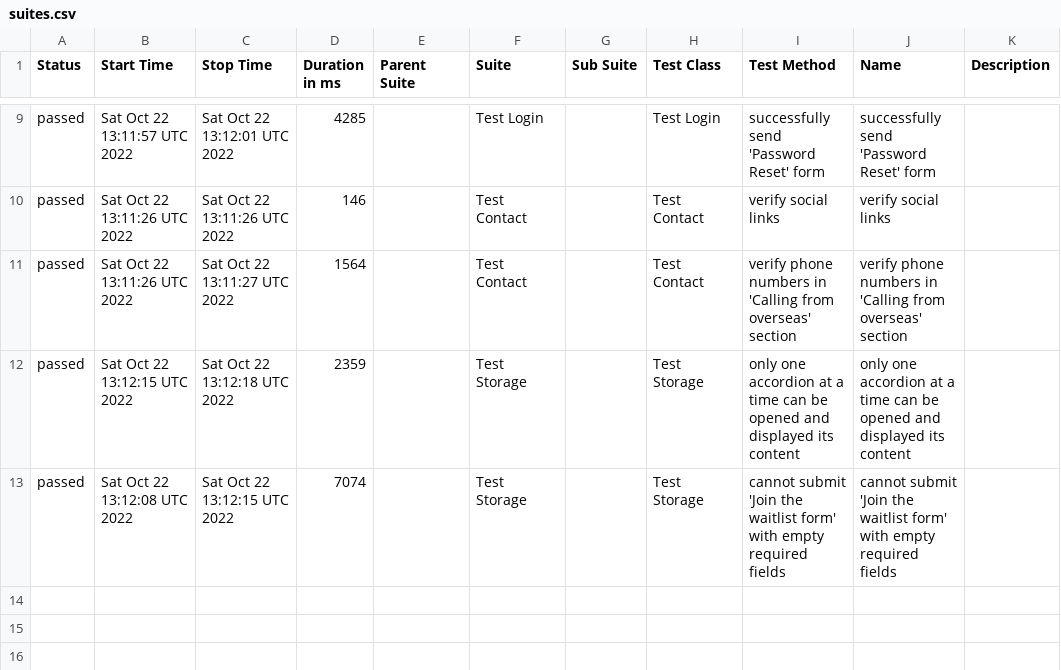
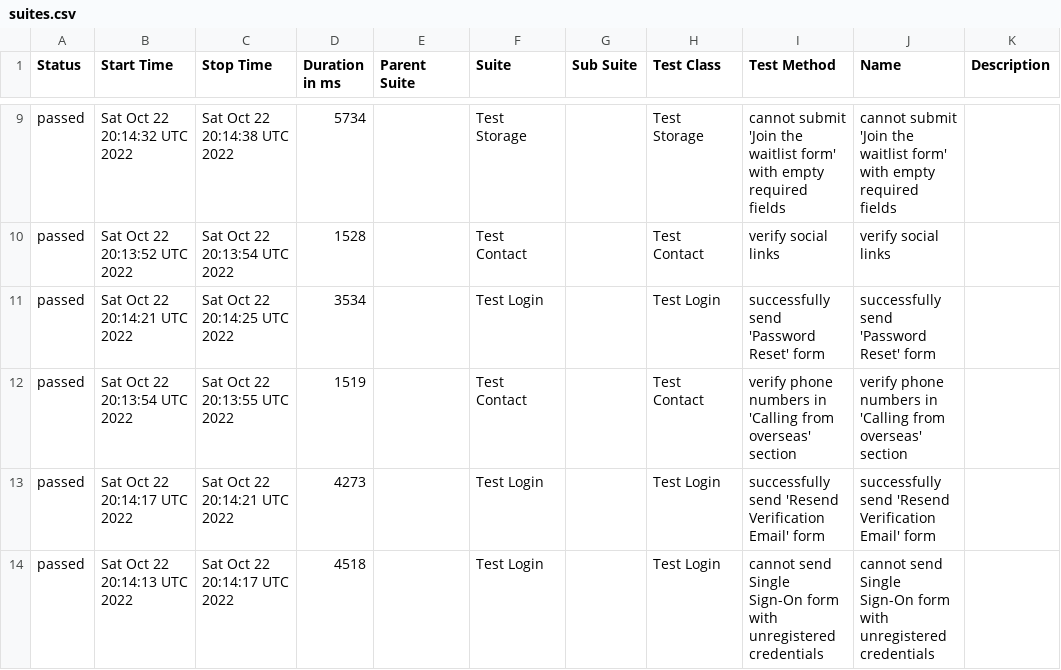
Before and after one commit to metroprog/telnyx-test-wdio, a CSV file: docs/data/suites.csv, drawn as a sheet; only a part is shown, gaps mark what is left out; the diff covers the shown part only.

Commit message:
Deploying to gh-pages from @ metroprog/telnyx-test-wdio@db1285af31a02ad87868245d629c2161c485e46c 🚀

```diff
--- a/docs/data/suites.csv
+++ b/docs/data/suites.csv
@@ -9,5 +9,6 @@
-"passed","Sat Oct 22 13:11:57 UTC 2022","Sat Oct 22 13:12:01 UTC 2022","4285","","Test Login","","Test Login","successfully send 'Password Reset' form","successfully send 'Password Reset' form",""
-"passed","Sat Oct 22 13:11:26 UTC 2022","Sat Oct 22 13:11:26 UTC 2022","146","","Test Contact","","Test Contact","verify social links","verify social links",""
-"passed","Sat Oct 22 13:11:26 UTC 2022","Sat Oct 22 13:11:27 UTC 2022","1564","","Test Contact","","Test Contact","verify phone numbers in 'Calling from overseas' section","verify phone numbers in 'Calling from overseas' section",""
-"passed","Sat Oct 22 13:12:15 UTC 2022","Sat Oct 22 13:12:18 UTC 2022","2359","","Test Storage","","Test Storage","only one accordion at a time can be opened and displayed its content","only one accordion at a time can be opened and displayed its content",""
-"passed","Sat Oct 22 13:12:08 UTC 2022","Sat Oct 22 13:12:15 UTC 2022","7074","","Test Storage","","Test Storage","cannot submit 'Join the waitlist form' with empty required fields","cannot submit 'Join the waitlist form' with empty required fields",""
+"passed","Sat Oct 22 20:14:32 UTC 2022","Sat Oct 22 20:14:38 UTC 2022","5734","","Test Storage","","Test Storage","cannot submit 'Join the waitlist form' with empty required fields","cannot submit 'Join the waitlist form' with empty required fields",""
+"passed","Sat Oct 22 20:13:52 UTC 2022","Sat Oct 22 20:13:54 UTC 2022","1528","","Test Contact","","Test Contact","verify social links","verify social links",""
+"passed","Sat Oct 22 20:14:21 UTC 2022","Sat Oct 22 20:14:25 UTC 2022","3534","","Test Login","","Test Login","successfully send 'Password Reset' form","successfully send 'Password Reset' form",""
+"passed","Sat Oct 22 20:13:54 UTC 2022","Sat Oct 22 20:13:55 UTC 2022","1519","","Test Contact","","Test Contact","verify phone numbers in 'Calling from overseas' section","verify phone numbers in 'Calling from overseas' section",""
+"passed","Sat Oct 22 20:14:17 UTC 2022","Sat Oct 22 20:14:21 UTC 2022","4273","","Test Login","","Test Login","successfully send 'Resend Verification Email' form","successfully send 'Resend Verification Email' form",""
+"passed","Sat Oct 22 20:14:13 UTC 2022","Sat Oct 22 20:14:17 UTC 2022","4518","","Test Login","","Test Login","cannot send Single Sign-On form with unregistered credentials","cannot send Single Sign-On form with unregistered credentials",""
```
Also changed, not shown: 33 edited cells elsewhere in this file, 52 other files.
